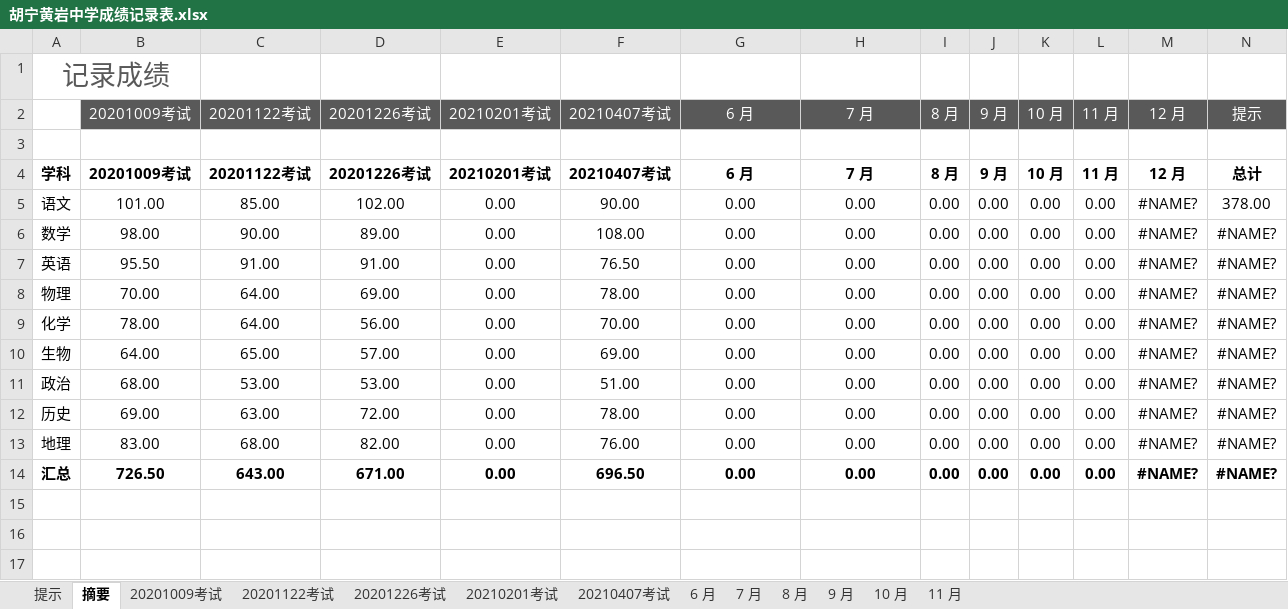
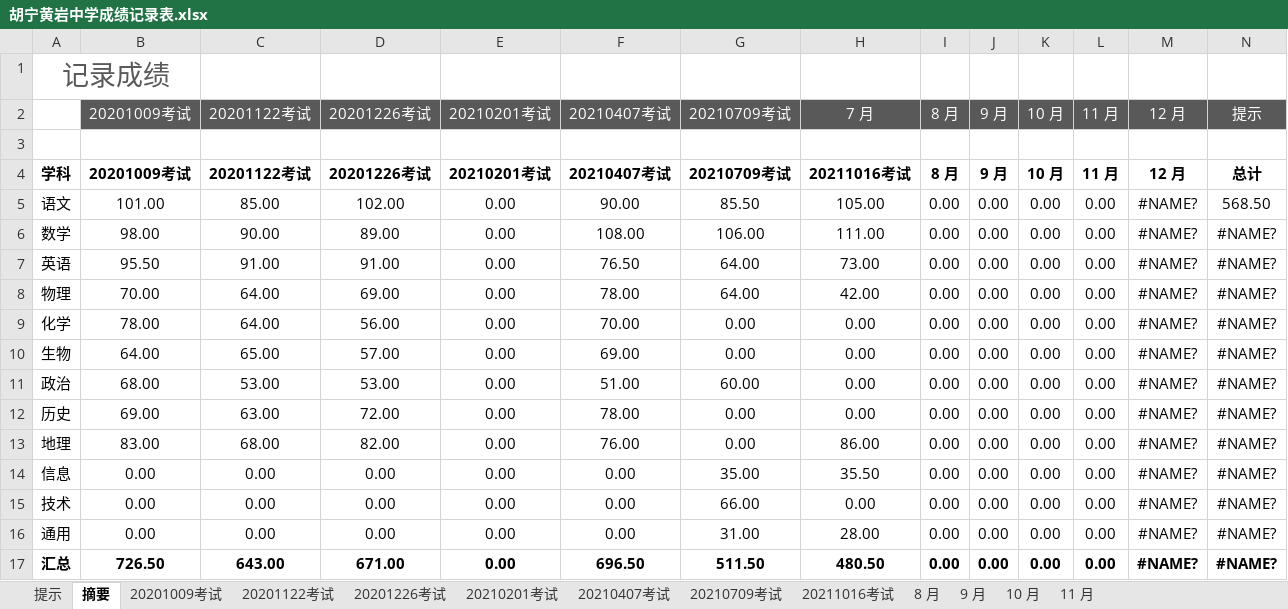
Before and after one commit to h-alone/Zhejiang-Huangyan-Middle-School, an Excel workbook: 胡宁黄岩中学成绩记录表.xlsx, sheet 摘要, drawn as a sheet; only a part is shown; values as stored, in another font and other column widths than the file's, no borders; charts and pictures and table styles not drawn; addresses are those after the commit; rows hold the shown columns only; the diff names each change by its address in the sheet, - before the commit and + after, or states it on an @@ line.

Commit message:
修改

```diff
--- a/胡宁黄岩中学成绩记录表.xlsx (sheet 摘要)
+++ b/胡宁黄岩中学成绩记录表.xlsx (sheet 摘要)
-sheet tab: 6 月
+sheet tab: 20210709考试
-sheet tab: 7 月
+sheet tab: 20211016考试
-G2: 6 月
+G2: 20210709考试
-G4: 6 月
+G4: 20210709考试
-H4: 7 月
+H4: 20211016考试
-G5: 0.00
+G5: 85.50
-H5: 0.00
+H5: 105.00
-N5: 378.00
+N5: 568.50
-G6: 0.00
+G6: 106.00
-H6: 0.00
+H6: 111.00
-G7:G8: 0.00
+G7:G8: 64.00
-H7: 0.00
+H7: 73.00
-H8: 0.00
+H8: 42.00
-G11: 0.00
+G11: 60.00
-H13: 0.00
+H13: 86.00
+row 14: 信息 | 0.00 | 0.00 | 0.00 | 0.00 | 0.00 | 35.00 | 35.50 | 0.00 | 0.00 | 0.00 | 0.00 | #NAME? | #NAME?
+row 15: 技术 | 0.00 | 0.00 | 0.00 | 0.00 | 0.00 | 66.00 | 0.00 | 0.00 | 0.00 | 0.00 | 0.00 | #NAME? | #NAME?
+row 16: 通用 | 0.00 | 0.00 | 0.00 | 0.00 | 0.00 | 31.00 | 28.00 | 0.00 | 0.00 | 0.00 | 0.00 | #NAME? | #NAME?
-G17: 0.00
+G17: 511.50
-H17: 0.00
+H17: 480.50
```
Also changed, not shown: sheet 20211016考试, sheet 20210709考试, formulas that keep their value, charts or pictures.
